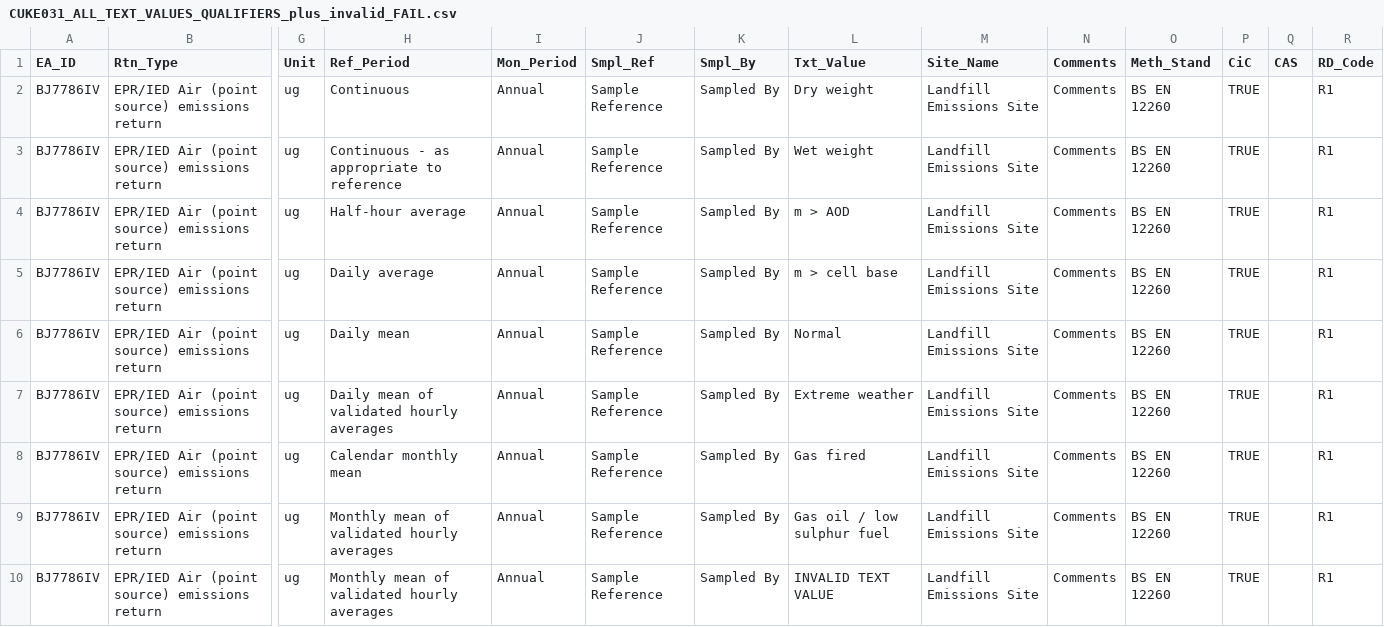
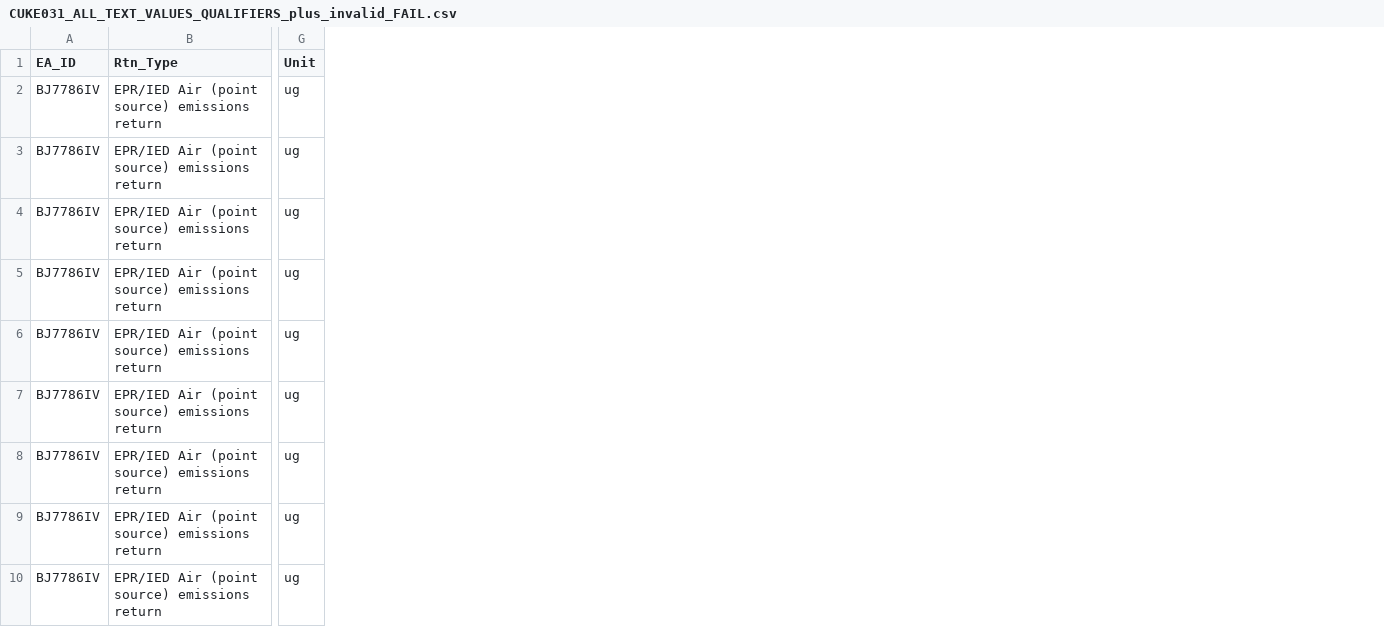
Before and after one commit to EnvironmentAgency/data-returns-acceptance-tests, a CSV file: features/support/files/Initial_Validation/CUKE031_ALL_TEXT_VALUES_QUALIFIERS_plus_invalid_FAIL.csv, drawn as a sheet; only a part is shown, gaps mark what is left out; the diff names each change by its address in the sheet, - before the commit and + after, or states it on an @@ line.

```diff
--- a/features/support/files/Initial_Validation/CUKE031_ALL_TEXT_VALUES_QUALIFIERS_plus_invalid_FAIL.csv
+++ b/features/support/files/Initial_Validation/CUKE031_ALL_TEXT_VALUES_QUALIFIERS_plus_invalid_FAIL.csv
-column H (Ref_Period), rows 2-10: Continuous | Continuous - as appropriate to reference | Half-hour average | Daily average | Daily mean | Daily mean of validated hourly averages | Calendar monthly mean | Monthly mean of validated hourly averages | Monthly mean of validated hourly averages
-column I (Mon_Period), rows 2-10: all Annual
-column J (Smpl_Ref), rows 2-10: all Sample Reference
-column K (Smpl_By), rows 2-10: all Sampled By
-column L (Txt_Value), rows 2-10: Dry weight | Wet weight | m > AOD | m > cell base | Normal | Extreme weather | Gas fired | Gas oil / low sulphur fuel | INVALID TEXT VALUE
-column M (Site_Name), rows 2-10: all Landfill Emissions Site
-column N (Comments), rows 2-10: all Comments
-column O (Meth_Stand), rows 2-10: all BS EN 12260
-column P (CiC), rows 2-10: all TRUE
-column Q (CAS), empty
-column R (RD_Code), rows 2-10: all R1
```
Also changed, not shown: 16 other files.
